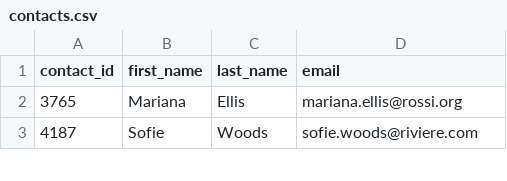
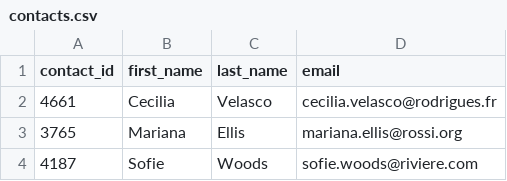
Before and after one commit to robinr1998/CrowdfundingETL, a CSV file: Resources/contacts.csv, drawn as a sheet; only a part is shown; the diff names each change by its address in the sheet, - before the commit and + after, or states it on an @@ line.

```diff
--- a/Resources/contacts.csv
+++ b/Resources/contacts.csv
+row 2: 4661 | Cecilia | Velasco | cecilia.velasco@rodrigues.fr
```
Also changed, not shown: 1 other file.
